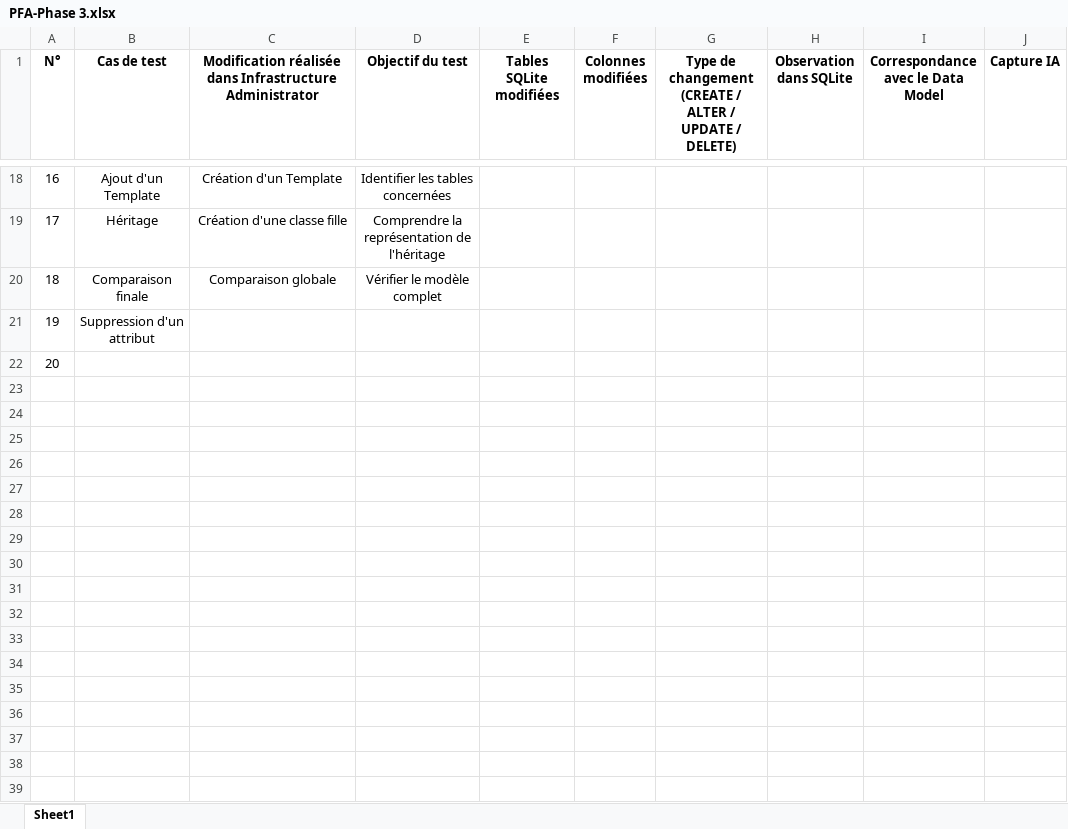
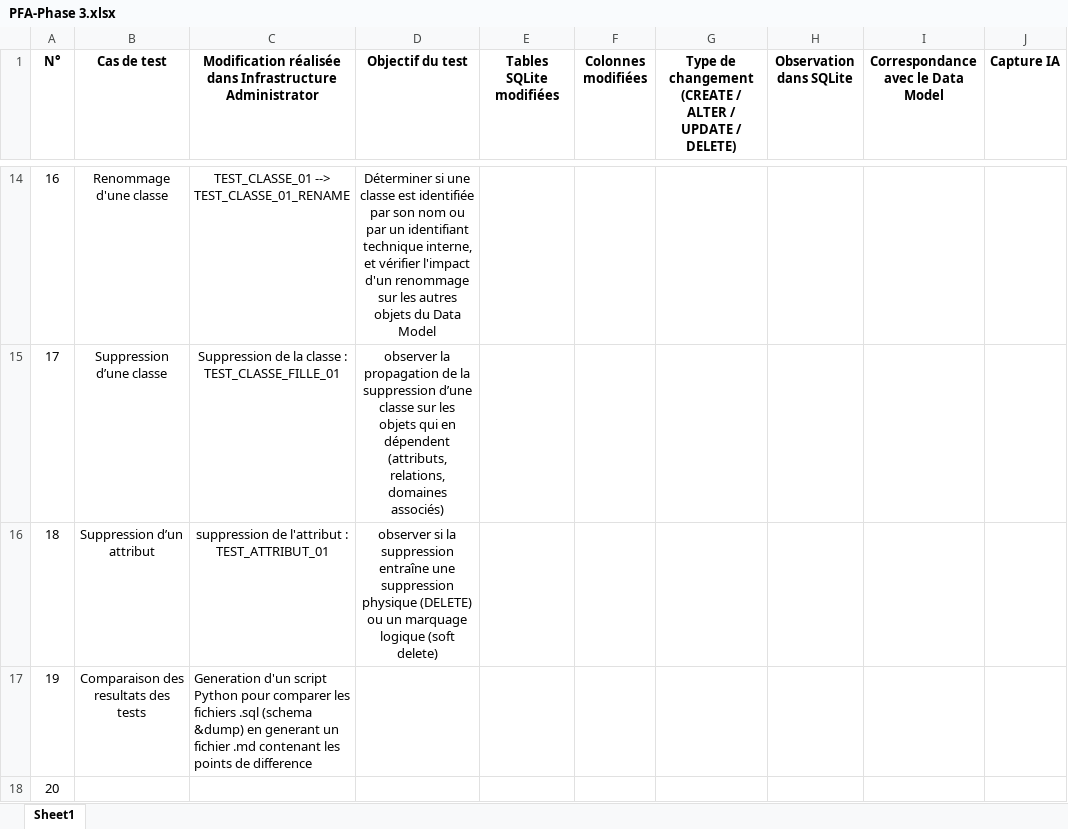
Before and after one commit to raihana10/Autocad-map-3d-PostgreSQL-Connector, an Excel workbook: Phase 3-Reverse-Engineering/PFA-Phase 3.xlsx, sheet Sheet1, drawn as a sheet; only a part is shown, gaps mark what is left out; values as stored, in another font and other column widths than the file's, no borders; addresses are those after the commit; the diff covers the shown part only; the diff names each change by its address in the sheet, - before the commit and + after, or states it on an @@ line.

```diff
--- a/Phase 3-Reverse-Engineering/PFA-Phase 3.xlsx (sheet Sheet1)
+++ b/Phase 3-Reverse-Engineering/PFA-Phase 3.xlsx (sheet Sheet1)
-B14 (Cas de test): Ajout d'un Template
+B14 (Cas de test): Renommage d'une classe
-C14: Création d'un Template
+C14: TEST_CLASSE_01 --> TEST_CLASSE_01_RENAME
-D14 (Objectif du test): Identifier les tables concernées
+D14 (Objectif du test): Déterminer si une classe est identifiée par son nom ou par un identifiant technique interne, et vérifier l'impact d'un renommage sur les autres objets du Data Model
-B15 (Cas de test): Héritage
+B15 (Cas de test): Suppression d’une classe
-C15: Création d'une classe fille
+C15: Suppression de la classe : TEST_CLASSE_FILLE_01
-D15 (Objectif du test): Comprendre la représentation de l'héritage
+D15 (Objectif du test): observer la propagation de la suppression d’une classe sur les objets qui en dépendent (attributs, relations, domaines associés)
-B16 (Cas de test): Comparaison finale
+B16 (Cas de test): Suppression d’un attribut
-C16: Comparaison globale
+C16: suppression de l'attribut : TEST_ATTRIBUT_01
-D16 (Objectif du test): Vérifier le modèle complet
+D16 (Objectif du test): observer si la suppression entraîne une suppression physique (DELETE) ou un marquage logique (soft delete)
-B17 (Cas de test): Suppression d'un attribut
+B17 (Cas de test): Comparaison des resultats des tests
-C17: (empty)
+C17: Generation d'un script Python pour comparer les fichiers .sql (schema &dump) en generant un fichier .md contenant les points de difference
```
Also changed, not shown: 4 removed rows and 29 edited cells elsewhere in this sheet.
